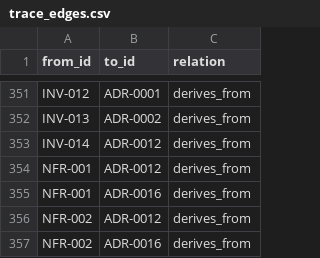
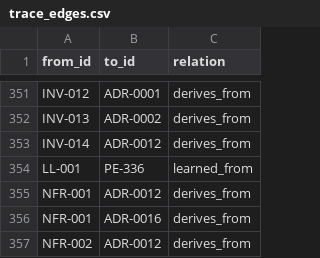
Before and after one commit to A-H-911/acmp, a CSV file: tamheed-package/csv/trace_edges.csv, drawn as a sheet; only a part is shown, gaps mark what is left out; the shorter side is filled out with more unchanged rows.

```diff
--- a/tamheed-package/csv/trace_edges.csv
+++ b/tamheed-package/csv/trace_edges.csv
@@ -353,2 +353,3 @@ INV-013,ADR-0002,derives_from
 INV-014,ADR-0012,derives_from
+LL-001,PE-336,learned_from
 NFR-001,ADR-0012,derives_from
```
Also changed, not shown: tamheed-package/csv/progress_entries.csv, 6 other files.
